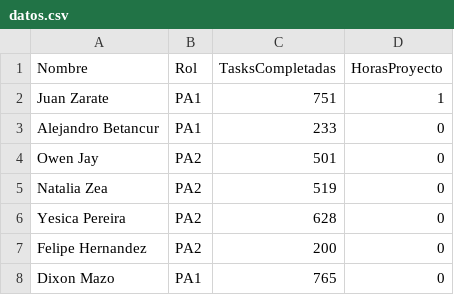
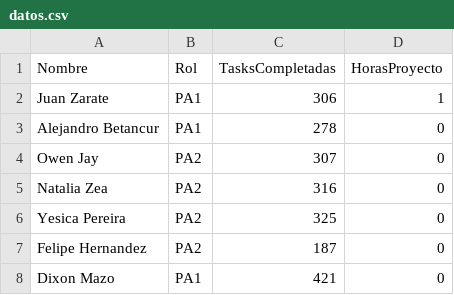
Before and after one commit to JOwenJay/rocket-team-leaderboard, a CSV file: datos.csv, drawn as a sheet.

Commit message:
Modify task completion and hours in datos.csv
Updated task completion numbers and project hours for team members.

```diff
--- a/datos.csv
+++ b/datos.csv
@@ -1,8 +1,8 @@
 Nombre,Rol,TasksCompletadas,HorasProyecto
-Juan Zarate,PA1,751,1
-Alejandro Betancur,PA1,233,0
-Owen Jay,PA2,501,0
-Natalia Zea,PA2,519,0
-Yesica Pereira,PA2,628,0
-Felipe Hernandez,PA2,200,0
-Dixon Mazo,PA1,765,0
+Juan Zarate,PA1,306,1
+Alejandro Betancur,PA1,278,0
+Owen Jay,PA2,307,0
+Natalia Zea,PA2,316,0
+Yesica Pereira,PA2,325,0
+Felipe Hernandez,PA2,187,0
+Dixon Mazo,PA1,421,0
```
